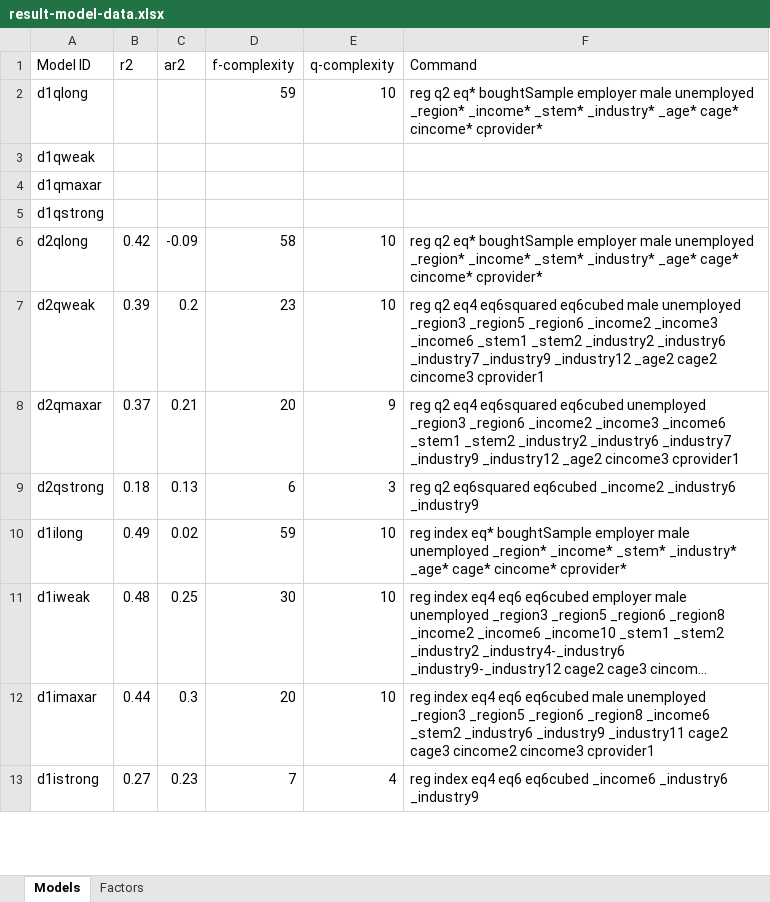
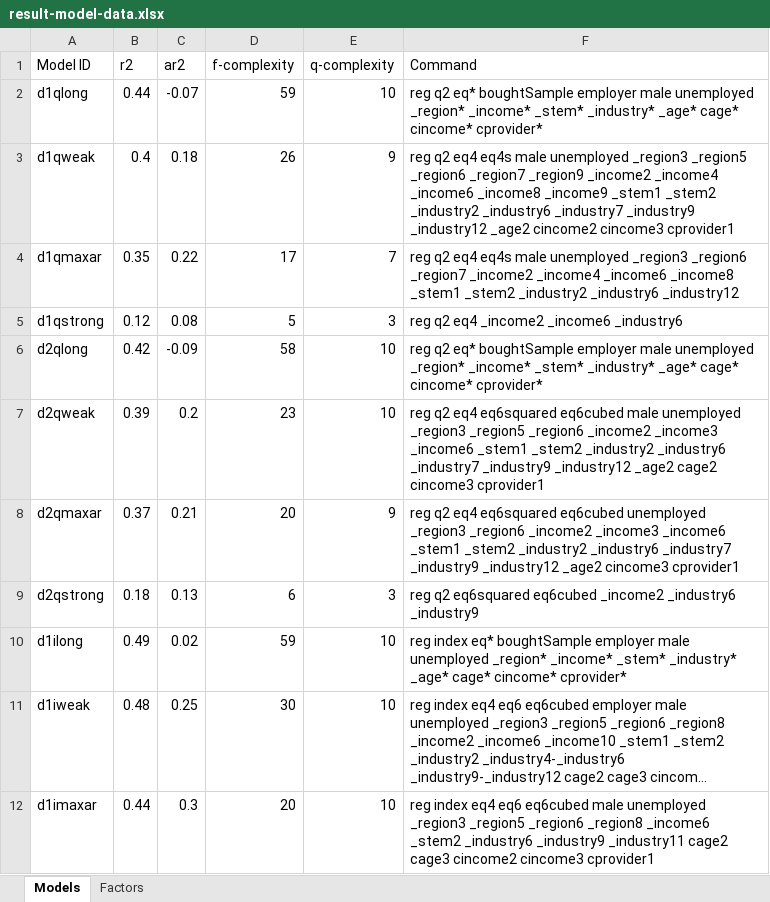
Before and after one commit to Vandivier/data-science-practice, an Excel workbook: stata/udacity-exploratory-analysis/result-model-data.xlsx, sheet Models, drawn as a sheet; only a part is shown; the shorter side is filled out with more unchanged rows; long unchanged cells end in …; values as stored, in another font and other column widths than the file's, no borders; the diff names each change by its address in the sheet, - before the commit and + after, or states it on an @@ line.

Commit message:
complete d1q models

```diff
--- a/stata/udacity-exploratory-analysis/result-model-data.xlsx (sheet Models)
+++ b/stata/udacity-exploratory-analysis/result-model-data.xlsx (sheet Models)
-B2 (r2): (empty)
+B2 (r2): 0.44
-C2 (ar2): (empty)
+C2 (ar2): -0.07
-B3 (r2): (empty)
+B3 (r2): 0.4
-C3 (ar2): (empty)
+C3 (ar2): 0.18
-D3 (f-complexity): (empty)
+D3 (f-complexity): 26
-E3 (q-complexity): (empty)
+E3 (q-complexity): 9
-F3 (Command): (empty)
+F3 (Command): reg q2 eq4 eq4s male unemployed _region3 _region5 _region6 _region7 _region9 _income2 _income4 _income6 _income8 _income9 _stem1 _stem2 _industry2 _industry6 _industry7 _industry9 _industry12 _age2 cincome2 cincome3 cprovider1
-B4 (r2): (empty)
+B4 (r2): 0.35
-C4 (ar2): (empty)
+C4 (ar2): 0.22
-D4 (f-complexity): (empty)
+D4 (f-complexity): 17
-E4 (q-complexity): (empty)
+E4 (q-complexity): 7
-F4 (Command): (empty)
+F4 (Command): reg q2 eq4 eq4s male unemployed _region3 _region6 _region7 _income2 _income4 _income6 _income8 _stem1 _stem2 _industry2 _industry6 _industry12
-B5 (r2): (empty)
+B5 (r2): 0.12
-C5 (ar2): (empty)
+C5 (ar2): 0.08
-D5 (f-complexity): (empty)
+D5 (f-complexity): 5
-E5 (q-complexity): (empty)
+E5 (q-complexity): 3
-F5 (Command): (empty)
+F5 (Command): reg q2 eq4 _income2 _income6 _industry6
```
Also changed, not shown: 1 other file.
